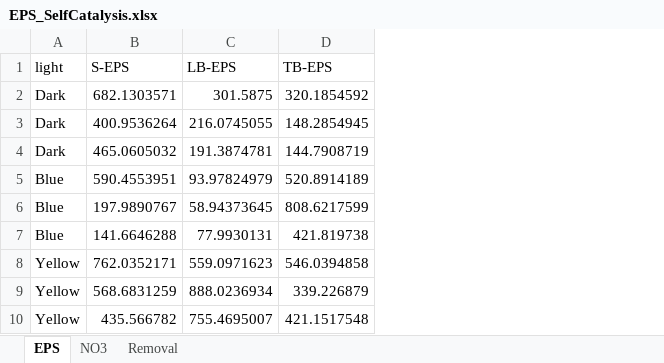
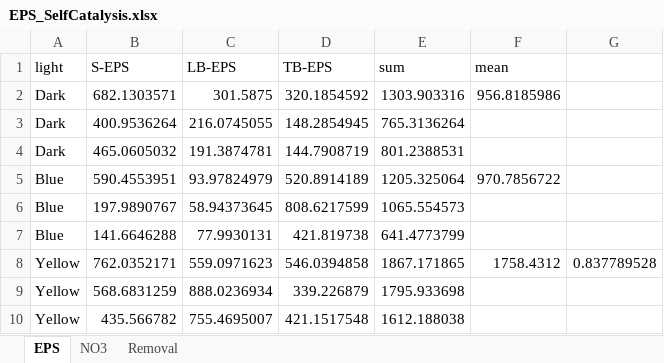
Before and after one commit to YoungeLiao/DGI_CoExp, an Excel workbook: 04_ROS_Enzyme/data/EPS_SelfCatalysis.xlsx, sheet EPS, drawn as a sheet; values as stored, in another font and other column widths than the file's, no borders; the diff names each change by its address in the sheet, - before the commit and + after, or states it on an @@ line.

```diff
--- a/04_ROS_Enzyme/data/EPS_SelfCatalysis.xlsx (sheet EPS)
+++ b/04_ROS_Enzyme/data/EPS_SelfCatalysis.xlsx (sheet EPS)
+column E (sum), rows 2-10: 1303.903316 | 765.3136264 | 801.2388531 | 1205.325064 | 1065.554573 | 641.4773799 | 1867.171865 | 1795.933698 | 1612.188038
+column F (mean), rows 2-8: 956.8185986 |  |  | 970.7856722 |  |  | 1758.4312
+column G, row 8: 0.837789528
```
Also changed, not shown: 23 other files.
